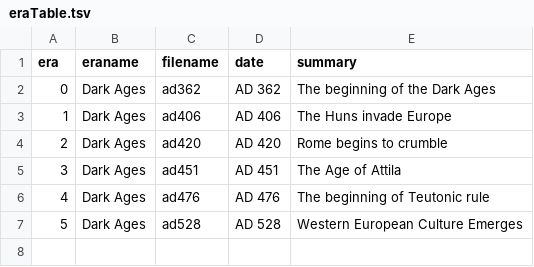
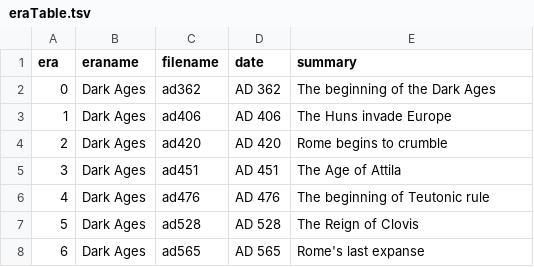
Before and after one commit to ajkramer12/ajkramer12.github.io, a TSV file: nations/data/eraTable.tsv, drawn as a sheet.

```diff
--- a/nations/data/eraTable.tsv
+++ b/nations/data/eraTable.tsv
@@ -6,2 +6,3 @@ era	eraname	filename	date	summary
 4	Dark Ages	ad476	AD 476	The beginning of Teutonic rule
-5	Dark Ages	ad528	AD 528	Western European Culture Emerges
+5	Dark Ages	ad528	AD 528	The Reign of Clovis
+6	Dark Ages	ad565	AD 565	Rome's last expanse
```
Also changed, not shown: nations/data/nationTable.tsv, 3 other files.
